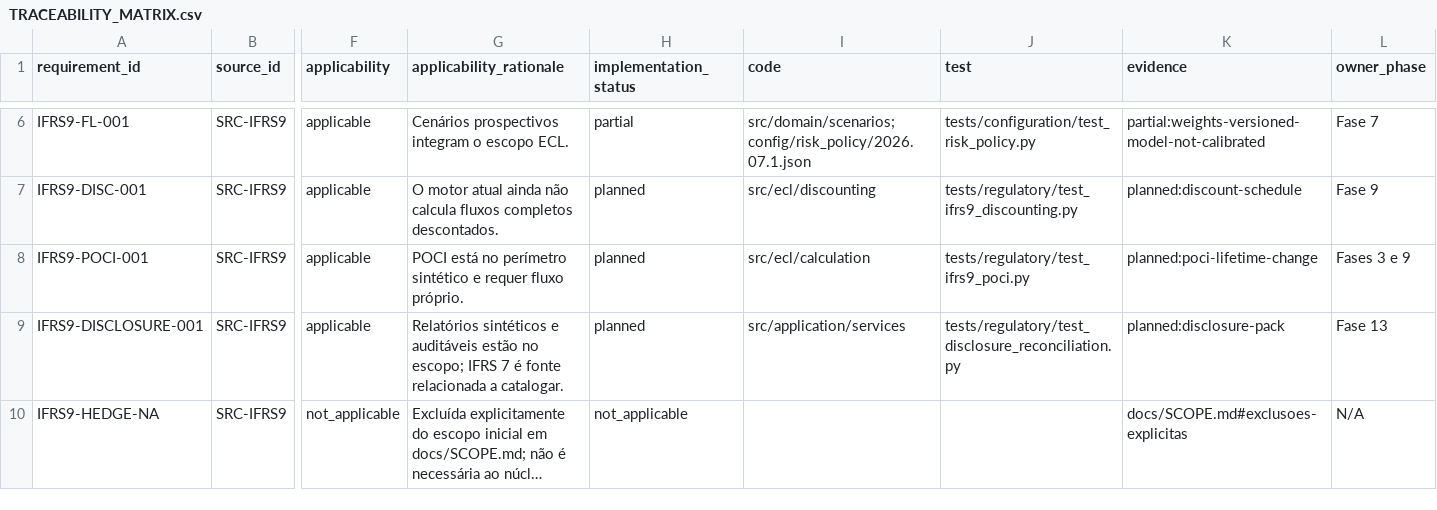
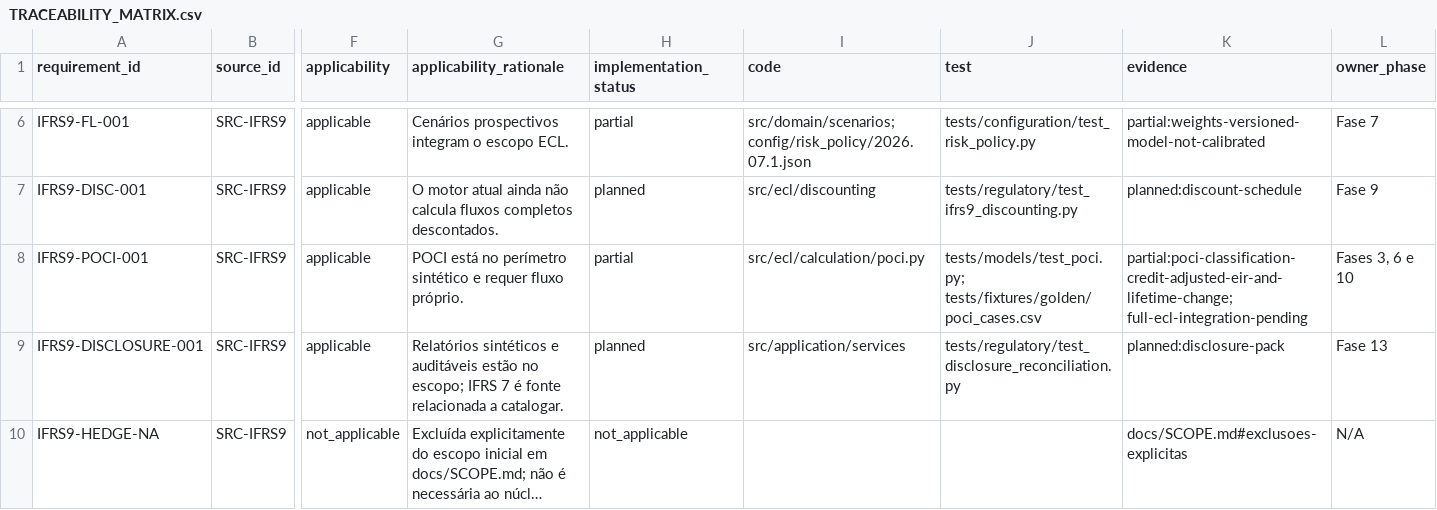
Before and after one commit to Masteradilio/risco_bancario, a CSV file: docs/regulatory/TRACEABILITY_MATRIX.csv, drawn as a sheet; only a part is shown, gaps mark what is left out; long unchanged cells end in …; the diff names each change by its address in the sheet, - before the commit and + after, or states it on an @@ line.

Commit message:
feat: measure POCI lifetime ECL changes

```diff
--- a/docs/regulatory/TRACEABILITY_MATRIX.csv
+++ b/docs/regulatory/TRACEABILITY_MATRIX.csv
-H8 (implementation_status): planned
+H8 (implementation_status): partial
-I8 (code): src/ecl/calculation
+I8 (code): src/ecl/calculation/poci.py
-J8 (test): tests/regulatory/test_ifrs9_poci.py
+J8 (test): tests/models/test_poci.py; tests/fixtures/golden/poci_cases.csv
-K8 (evidence): planned:poci-lifetime-change
+K8 (evidence): partial:poci-classification-credit-adjusted-eir-and-lifetime-change; full-ecl-integration-pending
-L8 (owner_phase): Fases 3 e 9
+L8 (owner_phase): Fases 3, 6 e 10
```
Also changed, not shown: 7 other files.
